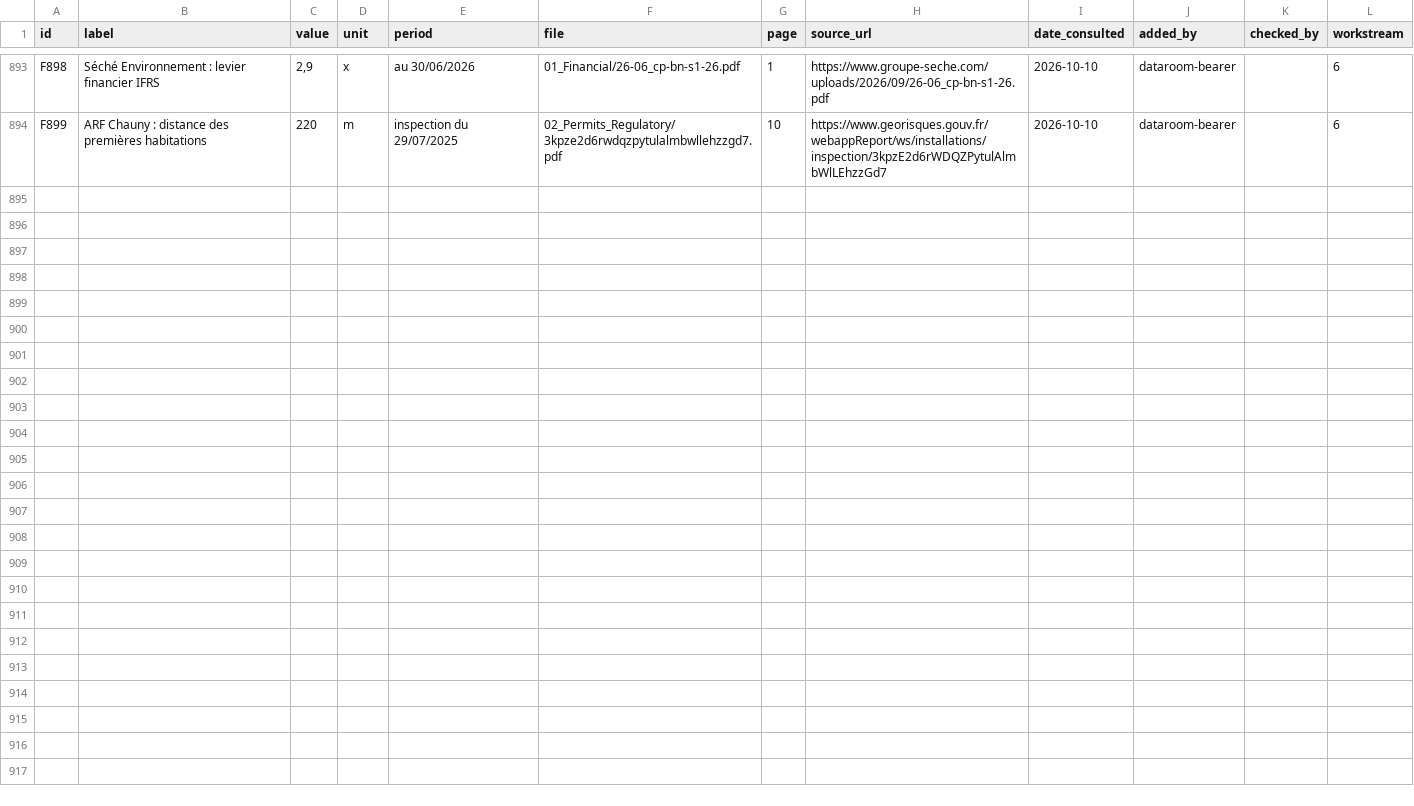
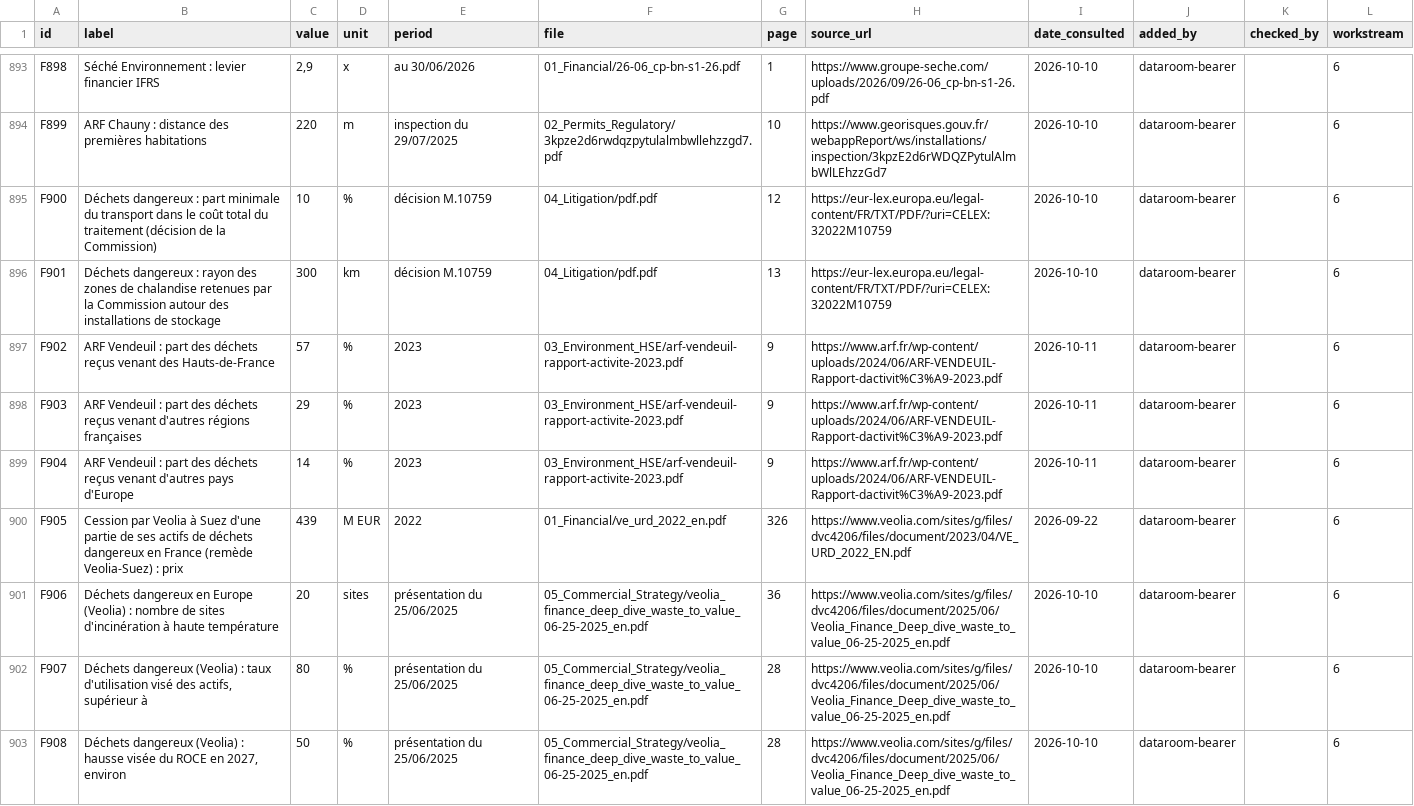
Before and after one commit to PurpleGuys/VPS-dataroom-lecture-seule-, a CSV file: 00_Admin/register.csv, drawn as a sheet; only a part is shown, gaps mark what is left out; the diff names each change by its address in the sheet, - before the commit and + after, or states it on an @@ line.

Commit message:
Dépôt via MCP : register.csv

```diff
--- a/00_Admin/register.csv
+++ b/00_Admin/register.csv
+row 895: F900 | Déchets dangereux : part minimale du transport dans le coût total du traitement (décision de la Commission) | 10 | % | décision M.10759 | 04_Litigation/pdf.pdf | 12 | https://eur-lex.europa.eu/legal-content/FR/TXT/PDF/?uri=CELEX:32022M10759 | 2026-10-10 | dataroom-bearer |  | 6
+row 896: F901 | Déchets dangereux : rayon des zones de chalandise retenues par la Commission autour des installations de stockage | 300 | km | décision M.10759 | 04_Litigation/pdf.pdf | 13 | https://eur-lex.europa.eu/legal-content/FR/TXT/PDF/?uri=CELEX:32022M10759 | 2026-10-10 | dataroom-bearer |  | 6
+row 897: F902 | ARF Vendeuil : part des déchets reçus venant des Hauts-de-France | 57 | % | 2023 | 03_Environment_HSE/arf-vendeuil-rapport-activite-2023.pdf | 9 | https://www.arf.fr/wp-content/uploads/2024/06/ARF-VENDEUIL-Rapport-dactivit%C3%A9-2023.pdf | 2026-10-11 | dataroom-bearer |  | 6
+row 898: F903 | ARF Vendeuil : part des déchets reçus venant d'autres régions françaises | 29 | % | 2023 | 03_Environment_HSE/arf-vendeuil-rapport-activite-2023.pdf | 9 | https://www.arf.fr/wp-content/uploads/2024/06/ARF-VENDEUIL-Rapport-dactivit%C3%A9-2023.pdf | 2026-10-11 | dataroom-bearer |  | 6
+row 899: F904 | ARF Vendeuil : part des déchets reçus venant d'autres pays d'Europe | 14 | % | 2023 | 03_Environment_HSE/arf-vendeuil-rapport-activite-2023.pdf | 9 | https://www.arf.fr/wp-content/uploads/2024/06/ARF-VENDEUIL-Rapport-dactivit%C3%A9-2023.pdf | 2026-10-11 | dataroom-bearer |  | 6
+row 900: F905 | Cession par Veolia à Suez d'une partie de ses actifs de déchets dangereux en France (remède Veolia-Suez) : prix | 439 | M EUR | 2022 | 01_Financial/ve_urd_2022_en.pdf | 326 | https://www.veolia.com/sites/g/files/dvc4206/files/document/2023/04/VE_URD_2022_EN.pdf | 2026-09-22 | dataroom-bearer |  | 6
+row 901: F906 | Déchets dangereux en Europe (Veolia) : nombre de sites d'incinération à haute température | 20 | sites | présentation du 25/06/2025 | 05_Commercial_Strategy/veolia_finance_deep_dive_waste_to_value_06-25-2025_en.pdf | 36 | https://www.veolia.com/sites/g/files/dvc4206/files/document/2025/06/Veolia_Finance_Deep_dive_waste_to_value_06-25-2025_en.pdf | 2026-10-10 | dataroom-bearer |  | 6
+row 902: F907 | Déchets dangereux (Veolia) : taux d'utilisation visé des actifs, supérieur à | 80 | % | présentation du 25/06/2025 | 05_Commercial_Strategy/veolia_finance_deep_dive_waste_to_value_06-25-2025_en.pdf | 28 | https://www.veolia.com/sites/g/files/dvc4206/files/document/2025/06/Veolia_Finance_Deep_dive_waste_to_value_06-25-2025_en.pdf | 2026-10-10 | dataroom-bearer |  | 6
+row 903: F908 | Déchets dangereux (Veolia) : hausse visée du ROCE en 2027, environ | 50 | % | présentation du 25/06/2025 | 05_Commercial_Strategy/veolia_finance_deep_dive_waste_to_value_06-25-2025_en.pdf | 28 | https://www.veolia.com/sites/g/files/dvc4206/files/document/2025/06/Veolia_Finance_Deep_dive_waste_to_value_06-25-2025_en.pdf | 2026-10-10 | dataroom-bearer |  | 6
```
